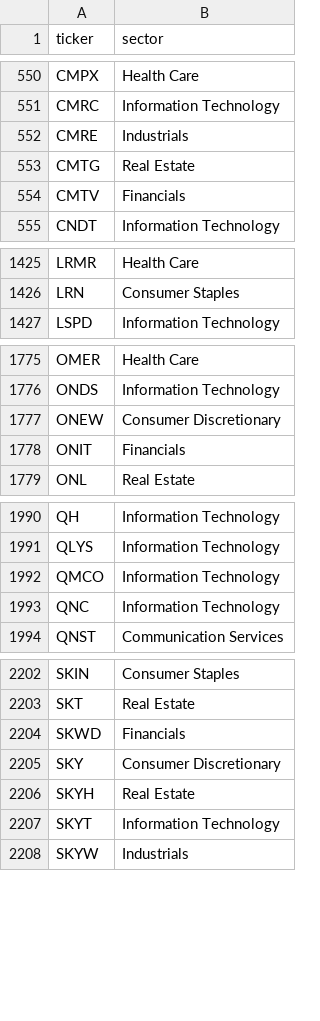
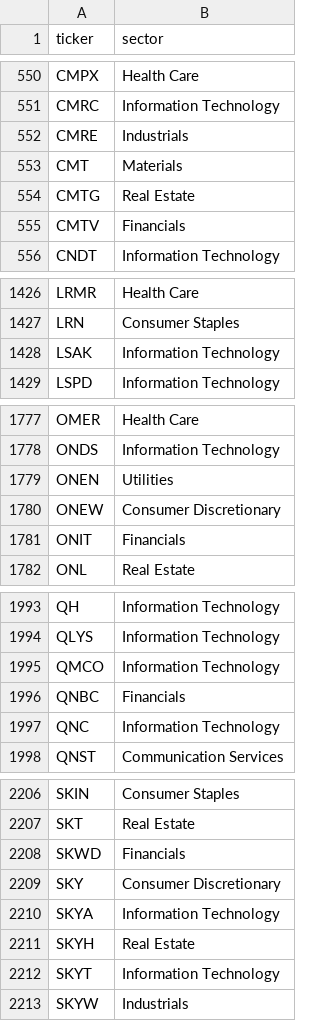
Before and after one commit to ArnaudVarela/TradingScan, a CSV file: sector_map.csv, drawn as a sheet; only a part is shown, gaps mark what is left out.

```diff
--- a/sector_map.csv
+++ b/sector_map.csv
@@ -552,2 +552,3 @@ CMRC,Information Technology
 CMRE,Industrials
+CMT,Materials
 CMTG,Real Estate
@@ -1426,2 +1427,3 @@ LRMR,Health Care
 LRN,Consumer Staples
+LSAK,Information Technology
 LSPD,Information Technology
@@ -1776,2 +1778,3 @@ OMER,Health Care
 ONDS,Information Technology
+ONEN,Utilities
 ONEW,Consumer Discretionary
@@ -1992,2 +1995,3 @@ QLYS,Information Technology
 QMCO,Information Technology
+QNBC,Financials
 QNC,Information Technology
@@ -2205,2 +2209,3 @@ SKWD,Financials
 SKY,Consumer Discretionary
+SKYA,Information Technology
 SKYH,Real Estate
```
Also changed, not shown: dashboard/public/sector_heat.csv, dashboard/public/signals_log.csv, 4 other files.
